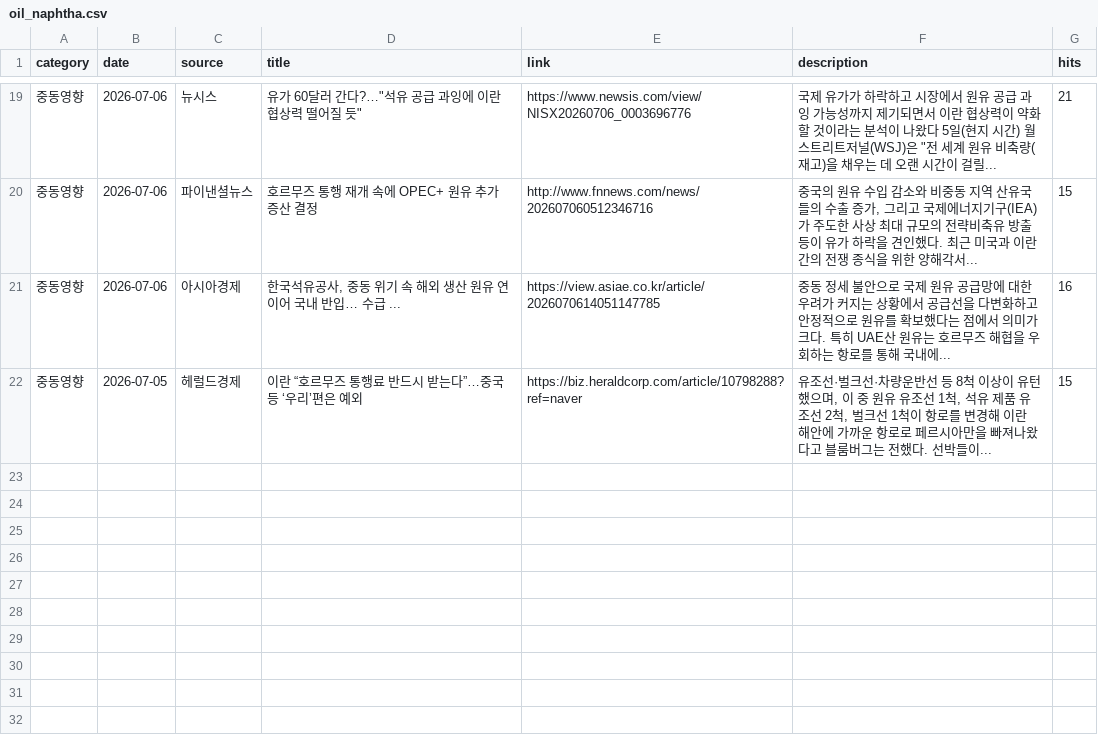
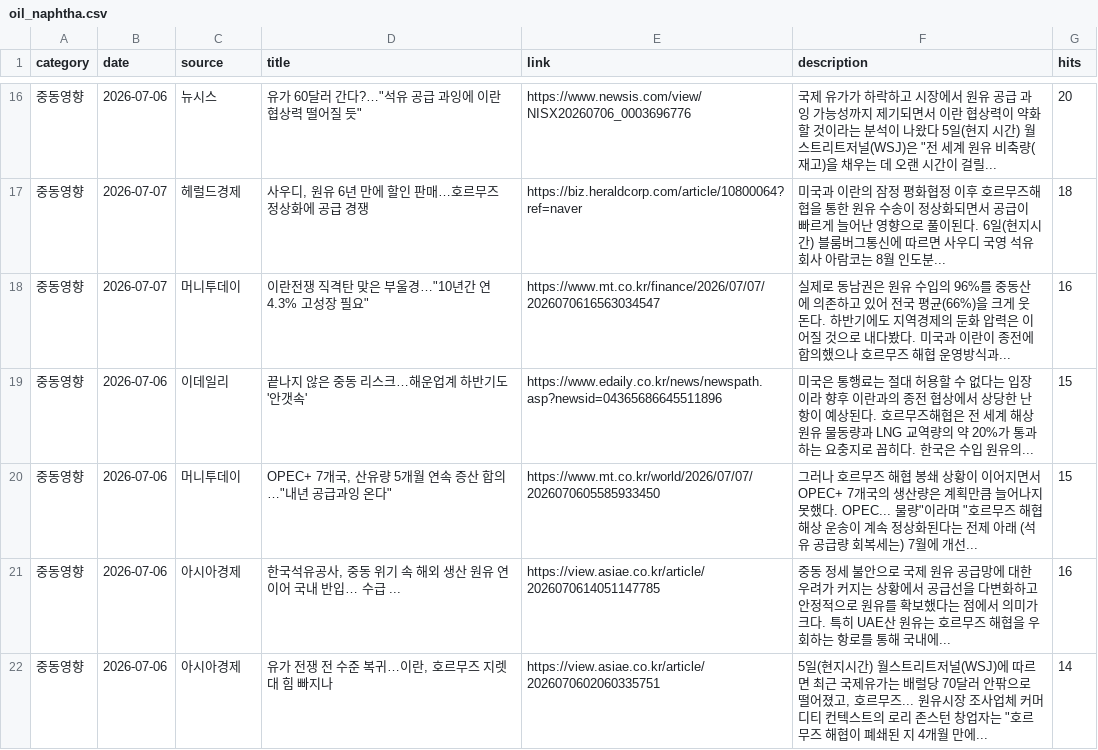
Before and after one commit to hdec-daily-news/oil-naphtha, a CSV file: oil_naphtha.csv, drawn as a sheet; only a part is shown, gaps mark what is left out; the diff covers the shown part only.

```diff
--- a/oil_naphtha.csv
+++ b/oil_naphtha.csv
@@ -19,4 +16,7 @@
-중동영향,2026-07-06,뉴시스,"유가 60달러 간다?…""석유 공급 과잉에 이란 협상력 떨어질 듯""",https://www.newsis.com/view/NISX20260706_0003696776,"국제 유가가 하락하고 시장에서 원유 공급 과잉 가능성까지 제기되면서 이란 협상력이 약화할 것이라는 분석이 나왔다 5일(현지 시간) 월스트리트저널(WSJ)은 ""전 세계 원유 비축량(재고)을 채우는 데 오랜 시간이 걸릴... ",21
-중동영향,2026-07-06,파이낸셜뉴스,호르무즈 통행 재개 속에 OPEC+ 원유 추가 증산 결정,http://www.fnnews.com/news/202607060512346716,"중국의 원유 수입 감소와 비중동 지역 산유국들의 수출 증가, 그리고 국제에너지기구(IEA)가 주도한 사상 최대 규모의 전략비축유 방출 등이 유가 하락을 견인했다. 최근 미국과 이란 간의 전쟁 종식을 위한 양해각서... ",15
+중동영향,2026-07-06,뉴시스,"유가 60달러 간다?…""석유 공급 과잉에 이란 협상력 떨어질 듯""",https://www.newsis.com/view/NISX20260706_0003696776,"국제 유가가 하락하고 시장에서 원유 공급 과잉 가능성까지 제기되면서 이란 협상력이 약화할 것이라는 분석이 나왔다 5일(현지 시간) 월스트리트저널(WSJ)은 ""전 세계 원유 비축량(재고)을 채우는 데 오랜 시간이 걸릴... ",20
+중동영향,2026-07-07,헤럴드경제,"사우디, 원유 6년 만에 할인 판매…호르무즈 정상화에 공급 경쟁",https://biz.heraldcorp.com/article/10800064?ref=naver,미국과 이란의 잠정 평화협정 이후 호르무즈해협을 통한 원유 수송이 정상화되면서 공급이 빠르게 늘어난 영향으로 풀이된다. 6일(현지시간) 블룸버그통신에 따르면 사우디 국영 석유회사 아람코는 8월 인도분... ,18
+중동영향,2026-07-07,머니투데이,"이란전쟁 직격탄 맞은 부울경…""10년간 연 4.3% 고성장 필요""",https://www.mt.co.kr/finance/2026/07/07/2026070616563034547,실제로 동남권은 원유 수입의 96%를 중동산에 의존하고 있어 전국 평균(66%)을 크게 웃돈다. 하반기에도 지역경제의 둔화 압력은 이어질 것으로 내다봤다. 미국과 이란이 종전에 합의했으나 호르무즈 해협 운영방식과... ,16
+중동영향,2026-07-06,이데일리,끝나지 않은 중동 리스크…해운업계 하반기도 '안갯속',https://www.edaily.co.kr/news/newspath.asp?newsid=04365686645511896,미국은 통행료는 절대 허용할 수 없다는 입장이라 향후 이란과의 종전 협상에서 상당한 난항이 예상된다. 호르무즈해협은 전 세계 해상 원유 물동량과 LNG 교역량의 약 20%가 통과하는 요충지로 꼽히다. 한국은 수입 원유의... ,15
+중동영향,2026-07-06,머니투데이,"OPEC+ 7개국, 산유량 5개월 연속 증산 합의…""내년 공급과잉 온다""",https://www.mt.co.kr/world/2026/07/07/2026070605585933450,"그러나 호르무즈 해협 봉쇄 상황이 이어지면서 OPEC+ 7개국의 생산량은 계획만큼 늘어나지 못했다. OPEC... 물량""이라며 ""호르무즈 해협 해상 운송이 계속 정상화된다는 전제 아래 (석유 공급량 회복세는) 7월에 개선... ",15
 중동영향,2026-07-06,아시아경제,"한국석유공사, 중동 위기 속 해외 생산 원유 연이어 국내 반입… 수급 ...",https://view.asiae.co.kr/article/2026070614051147785,중동 정세 불안으로 국제 원유 공급망에 대한 우려가 커지는 상황에서 공급선을 다변화하고 안정적으로 원유를 확보했다는 점에서 의미가 크다. 특히 UAE산 원유는 호르무즈 해협을 우회하는 항로를 통해 국내에... ,16
-중동영향,2026-07-05,헤럴드경제,이란 “호르무즈 통행료 반드시 받는다”…중국 등 ‘우리’편은 예외,https://biz.heraldcorp.com/article/10798288?ref=naver,"유조선·벌크선·차량운반선 등 8척 이상이 유턴했으며, 이 중 원유 유조선 1척, 석유 제품 유조선 2척, 벌크선 1척이 항로를 변경해 이란 해안에 가까운 항로로 페르시아만을 빠져나왔다고 블룸버그는 전했다. 선박들이... ",15
+중동영향,2026-07-06,아시아경제,"유가 전쟁 전 수준 복귀…이란, 호르무즈 지렛대 힘 빠지나",https://view.asiae.co.kr/article/2026070602060335751,"5일(현지시간) 월스트리트저널(WSJ)에 따르면 최근 국제유가는 배럴당 70달러 안팎으로 떨어졌고, 호르무즈... 원유시장 조사업체 커머디티 컨텍스트의 로리 존스턴 창업자는 ""호르무즈 해협이 폐쇄된 지 4개월 만에... ",14
```
Also changed, not shown: 5 added rows, 8 removed rows and 22 edited cells elsewhere in this file, 1 other file.
